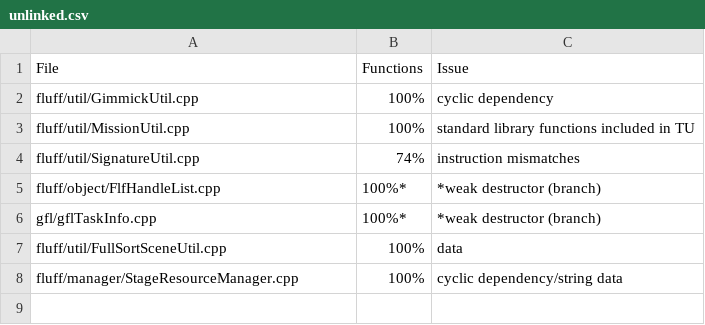
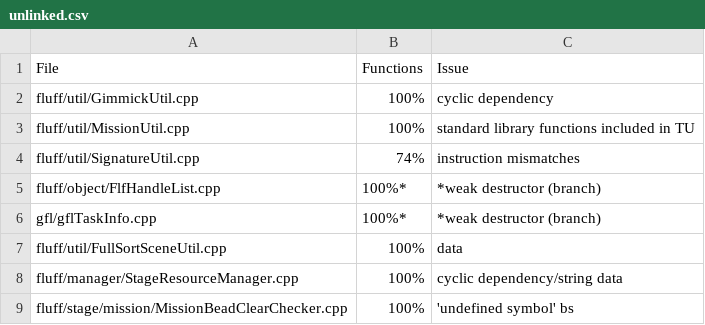
Before and after one commit to Swiftshine/key, a CSV file: todo/unlinked.csv, drawn as a sheet; the diff names each change by its address in the sheet, - before the commit and + after, or states it on an @@ line.

Commit message:
match MissionClearChecker functions

```diff
--- a/todo/unlinked.csv
+++ b/todo/unlinked.csv
+row 9: fluff/stage/mission/MissionBeadClearChecker.cpp | 100% | 'undefined symbol' bs
```
Also changed, not shown: 10 other files.
